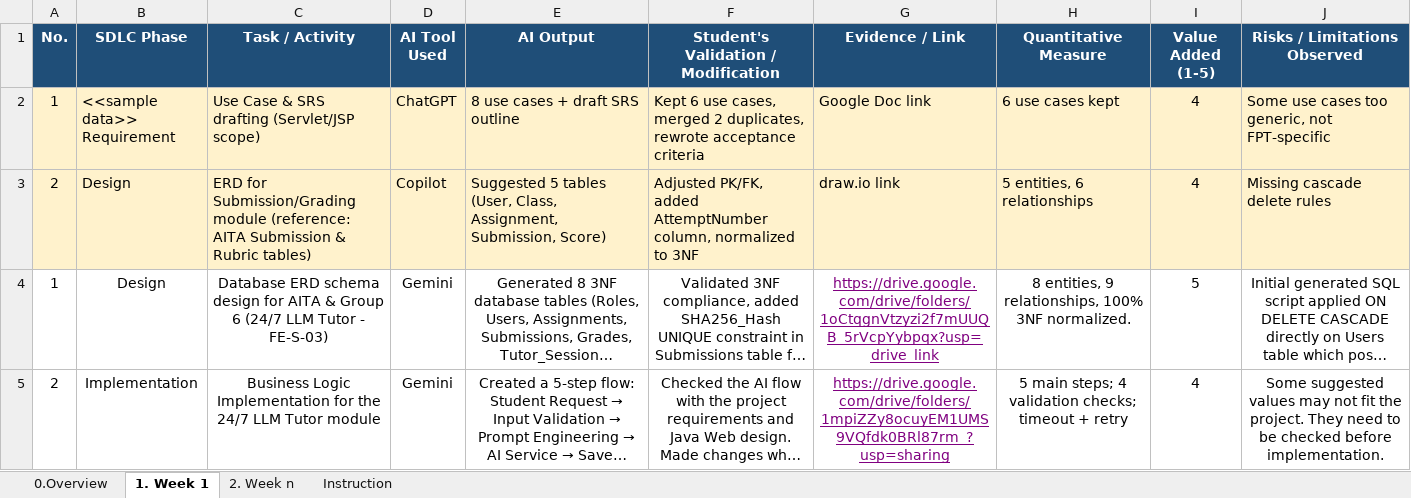
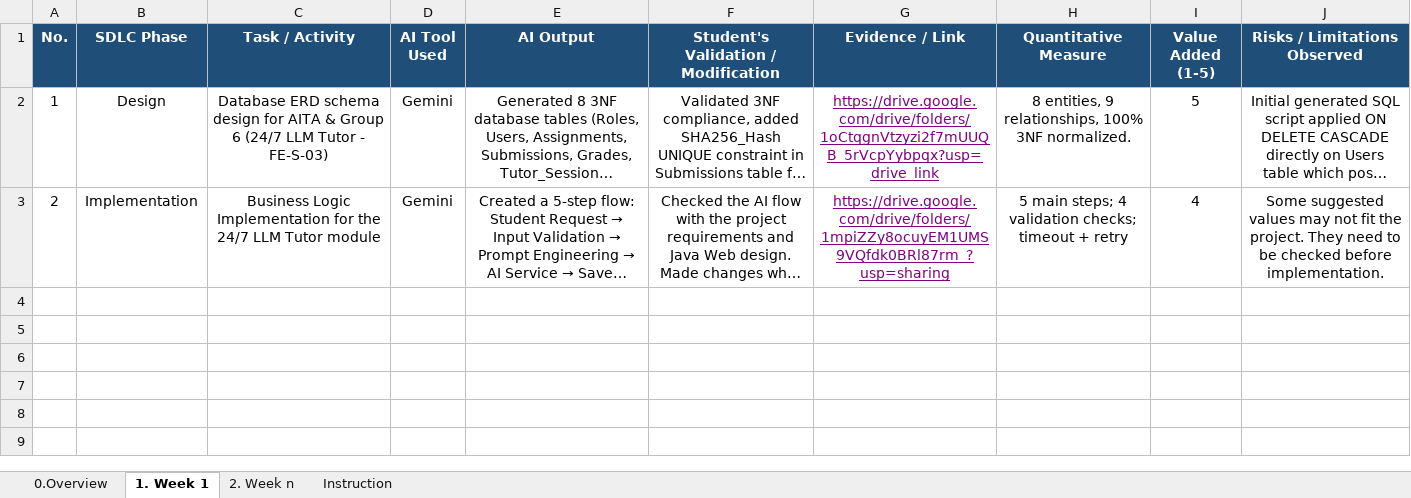
Before and after one commit to trieuvy2006/PRJ---24-7-LLM-Tutor, an Excel workbook: Template_PRJ301_AI_Usage_Report_Template.xlsx, sheet 1. Week 1, drawn as a sheet; long unchanged cells end in …; values as stored, in another font and other column widths than the file's, no borders; ↵ is a line break in a cell; the diff names each change by its address in the sheet, - before the commit and + after, or states it on an @@ line.

Commit message:
Update Template_PRJ301_AI_Usage_Report_Template.xlsx

```diff
--- a/Template_PRJ301_AI_Usage_Report_Template.xlsx (sheet 1. Week 1)
+++ b/Template_PRJ301_AI_Usage_Report_Template.xlsx (sheet 1. Week 1)
-row 2: 1 | <<sample data>> ↵ Requirement | Use Case & SRS drafting (Servlet/JSP scope) | ChatGPT | 8 use cases + draft SRS outline | Kept 6 use cases, merged 2 duplicates, rewrote acceptance criteria | Google Doc link | 6 use cases kept | 4 | Some use cases too generic, not FPT-specific
-row 3: 2 | Design | ERD for Submission/Grading module (reference: AITA Submission & Rubric tables) | Copilot | Suggested 5 tables (User, Class, Assignment, Submission, Score) | Adjusted PK/FK, added AttemptNumber column, normalized to 3NF | draw.io link | 5 entities, 6 relationships | 4 | Missing cascade delete rules
```
